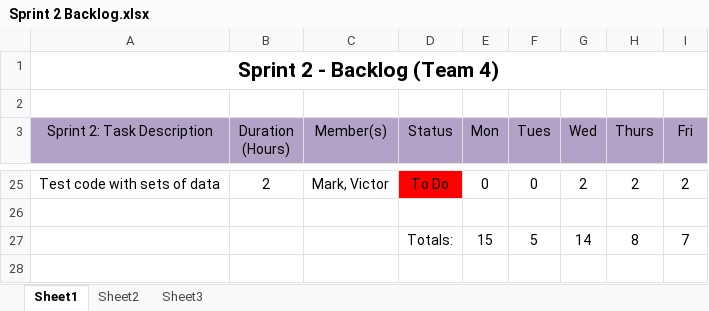
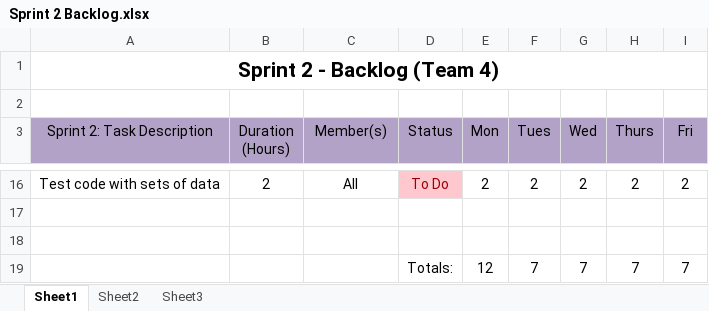
Before and after one commit to Anhmike/StockTrackerAndroidApp, an Excel workbook: Documentation/Sprint 2 Backlog.xlsx, sheet Sheet1, drawn as a sheet; only a part is shown, gaps mark what is left out; values as stored, in another font and other column widths than the file's, no borders; addresses are those after the commit; the diff covers the shown part only; the diff names each change by its address in the sheet, - before the commit and + after, or states it on an @@ line.

```diff
--- a/Documentation/Sprint 2 Backlog.xlsx (sheet Sheet1)
+++ b/Documentation/Sprint 2 Backlog.xlsx (sheet Sheet1)
-C16 (Member(s)): Mark, Victor
+C16 (Member(s)): All
@@ D16 fill: #FF0000 → #FFC7CE, text colour: black → #9C0006 @@
-E16 (Mon): 0
+E16 (Mon): 2
-F16 (Tues): 0
+F16 (Tues): 2
-row 18:  |  |  | Totals: | 15 | 5 | 14 | 8 | 7
+row 18: (empty)
+row 19:  |  |  | Totals: | 12 | 7 | 7 | 7 | 7
```
Also changed, not shown: 2 added rows, 11 removed rows, 15 edited cells and cell formats elsewhere in this sheet, 1 other file.
